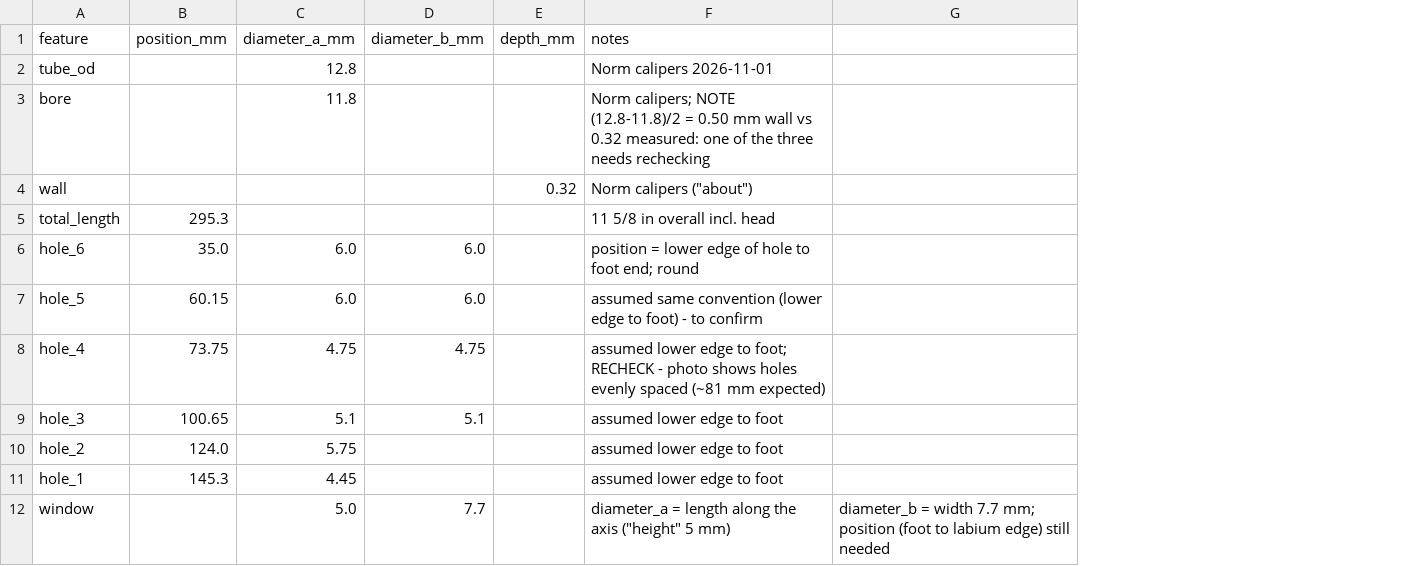
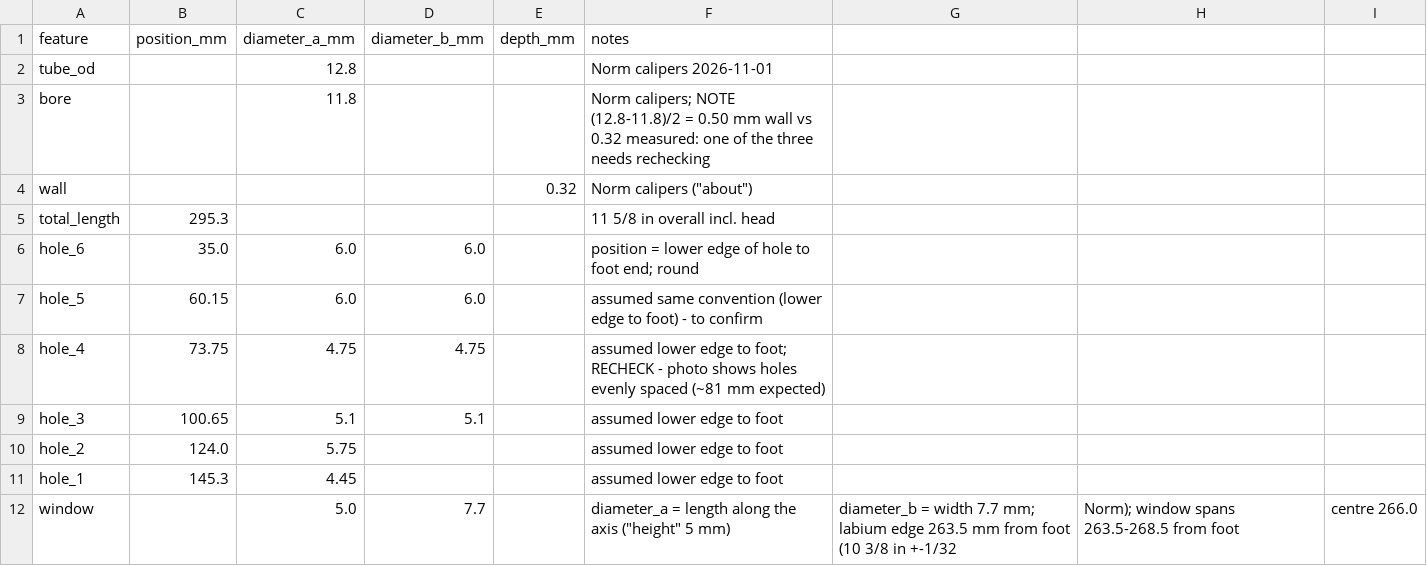
Before and after one commit to NormSohl/Virtual-whistle, a CSV file: data/generation_d/geometry_measured.csv, drawn as a sheet; removed rows and columns are numbered as before the commit, all else as after; the diff names each change by its address in the sheet, - before the commit and + after, or states it on an @@ line.

```diff
--- a/data/generation_d/geometry_measured.csv
+++ b/data/generation_d/geometry_measured.csv
-column G, row 12: diameter_b = width 7.7 mm; position (foot to labium edge) still needed
+column G, row 12: diameter_b = width 7.7 mm; labium edge 263.5 mm from foot (10 3/8 in +-1/32
+column H, row 12: Norm); window spans 263.5-268.5 from foot
+column I, row 12: centre 266.0
```
Also changed, not shown: 1 other file.
